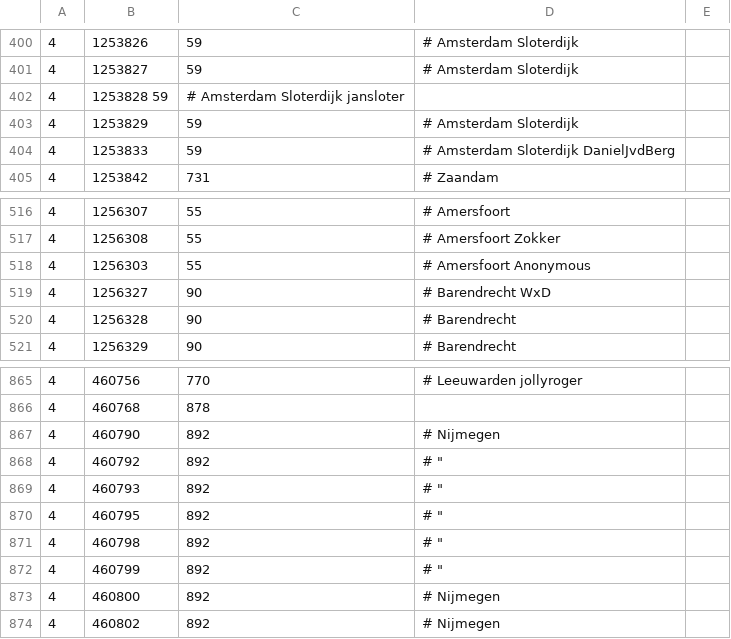
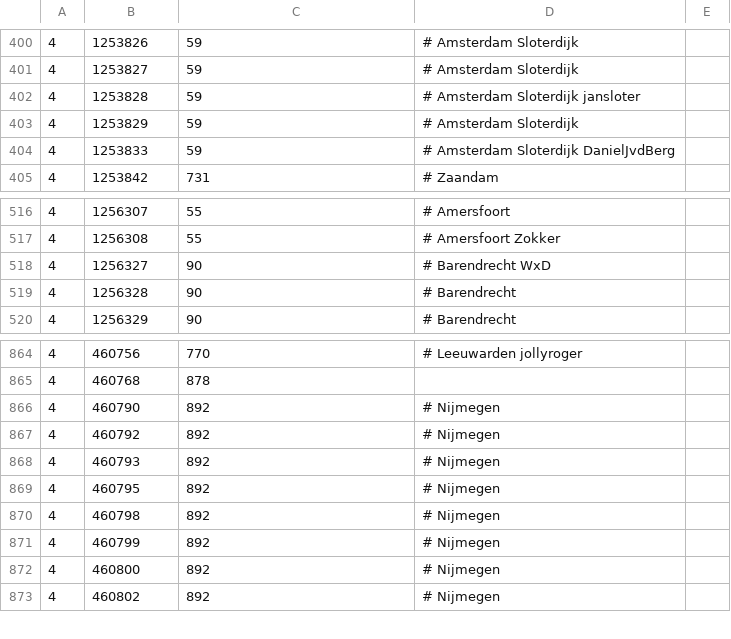
Before and after one commit to wandcode/ovc-tools, a TSV file: stations/machines_stations.tsv, drawn as a sheet; only a part is shown, gaps mark what is left out; removed rows and columns are numbered as before the commit, all else as after; the diff names each change by its address in the sheet, - before the commit and + after, or states it on an @@ line.

```diff
--- a/stations/machines_stations.tsv
+++ b/stations/machines_stations.tsv
-row 402: 4 | 1253828 59 | # Amsterdam Sloterdijk jansloter
+row 402: 4 | 1253828 | 59 | # Amsterdam Sloterdijk jansloter
-row 518: 4 | 1256303 | 55 | # Amersfoort Anonymous
-D867:D871: # "
+D867:D871: # Nijmegen
```
Also changed, not shown: stations/data_ns.tsv.
